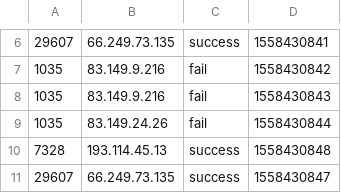
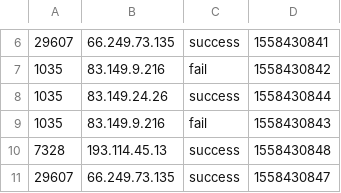
Before and after one commit to keke8247/user-behavior-analysis, a CSV file: loginfail-detect/src/main/resources/LoginLog.csv, drawn as a sheet; only a part is shown, gaps mark what is left out; removed rows and columns are numbered as before the commit, all else as after; the diff names each change by its address in the sheet, - before the commit and + after, or states it on an @@ line.

```diff
--- a/loginfail-detect/src/main/resources/LoginLog.csv
+++ b/loginfail-detect/src/main/resources/LoginLog.csv
+row 8: 1035 | 83.149.24.26 | success | 1558430844
-row 9: 1035 | 83.149.24.26 | fail | 1558430844
```
Also changed, not shown: 2 other files.
